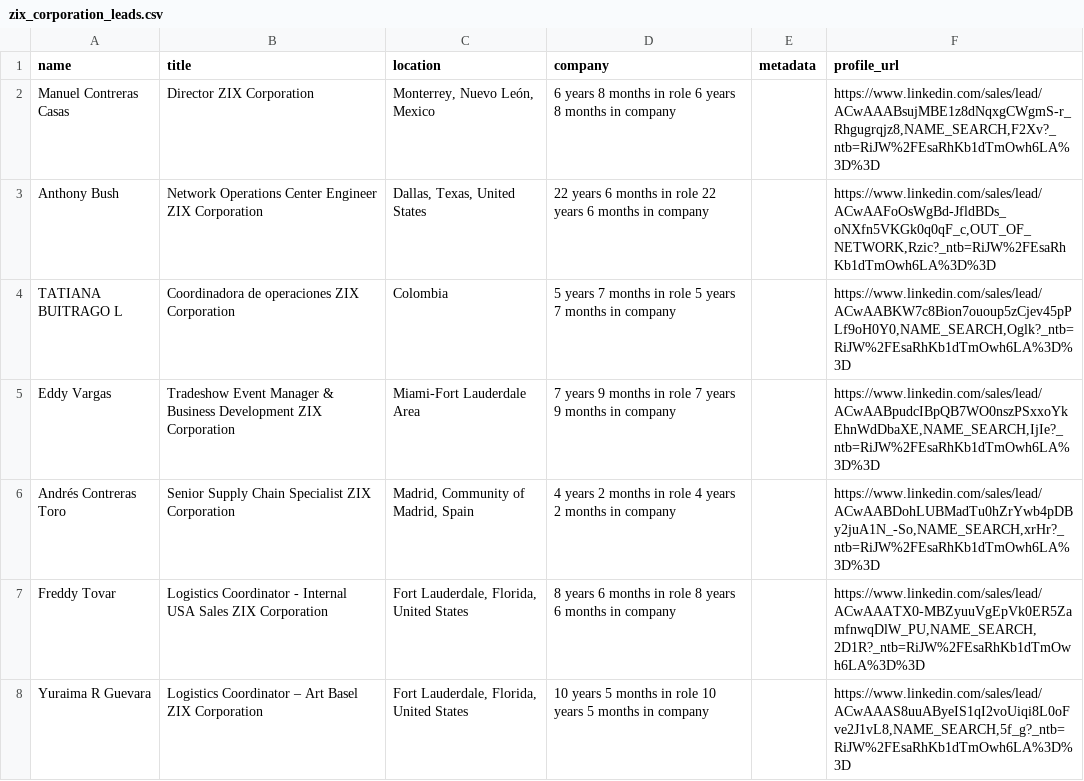
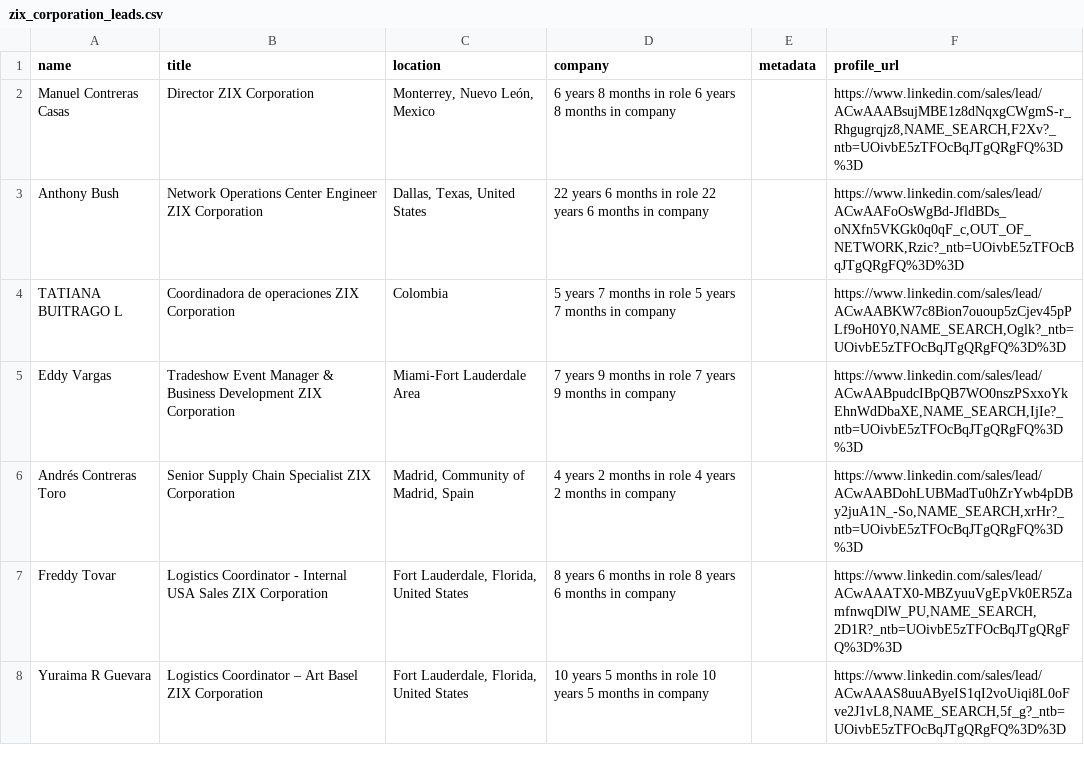
Before and after one commit to kishore3265/linked-in-, a CSV file: zix_corporation_leads.csv, drawn as a sheet; only a part is shown; the diff covers the shown part only.

Commit message:
company scraping

```diff
--- a/zix_corporation_leads.csv
+++ b/zix_corporation_leads.csv
@@ -1,8 +1,8 @@
 name,title,location,company,metadata,profile_url
-Manuel Contreras Casas,Director ZIX Corporation,"Monterrey, Nuevo León, Mexico",6 years 8 months in role 6 years 8 months in company,,"https://www.linkedin.com/sales/lead/ACwAAABsujMBE1z8dNqxgCWgmS-r_Rhgugrqjz8,NAME_SEARCH,F2Xv?_ntb=RiJW%2FEsaRhKb1dTmOwh6LA%3D%3D"
-Anthony Bush,Network Operations Center Engineer ZIX Corporation,"Dallas, Texas, United States",22 years 6 months in role 22 years 6 months in company,,"https://www.linkedin.com/sales/lead/ACwAAFoOsWgBd-JfldBDs_oNXfn5VKGk0q0qF_c,OUT_OF_NETWORK,Rzic?_ntb=RiJW%2FEsaRhKb1dTmOwh6LA%3D%3D"
-TATIANA BUITRAGO L,Coordinadora de operaciones ZIX Corporation,Colombia,5 years 7 months in role 5 years 7 months in company,,"https://www.linkedin.com/sales/lead/ACwAABKW7c8Bion7ououp5zCjev45pPLf9oH0Y0,NAME_SEARCH,Oglk?_ntb=RiJW%2FEsaRhKb1dTmOwh6LA%3D%3D"
-Eddy Vargas,Tradeshow Event Manager & Business Development ZIX Corporation,Miami-Fort Lauderdale Area,7 years 9 months in role 7 years 9 months in company,,"https://www.linkedin.com/sales/lead/ACwAABpudcIBpQB7WO0nszPSxxoYkEhnWdDbaXE,NAME_SEARCH,IjIe?_ntb=RiJW%2FEsaRhKb1dTmOwh6LA%3D%3D"
-Andrés Contreras Toro,Senior Supply Chain Specialist ZIX Corporation,"Madrid, Community of Madrid, Spain",4 years 2 months in role 4 years 2 months in company,,"https://www.linkedin.com/sales/lead/ACwAABDohLUBMadTu0hZrYwb4pDBy2juA1N_-So,NAME_SEARCH,xrHr?_ntb=RiJW%2FEsaRhKb1dTmOwh6LA%3D%3D"
-Freddy Tovar,Logistics Coordinator - Internal USA Sales ZIX Corporation,"Fort Lauderdale, Florida, United States",8 years 6 months in role 8 years 6 months in company,,"https://www.linkedin.com/sales/lead/ACwAAATX0-MBZyuuVgEpVk0ER5ZamfnwqDlW_PU,NAME_SEARCH,2D1R?_ntb=RiJW%2FEsaRhKb1dTmOwh6LA%3D%3D"
-Yuraima R Guevara,Logistics Coordinator – Art Basel ZIX Corporation,"Fort Lauderdale, Florida, United States",10 years 5 months in role 10 years 5 months in company,,"https://www.linkedin.com/sales/lead/ACwAAAS8uuAByeIS1qI2voUiqi8L0oFve2J1vL8,NAME_SEARCH,5f_g?_ntb=RiJW%2FEsaRhKb1dTmOwh6LA%3D%3D"
+Manuel Contreras Casas,Director ZIX Corporation,"Monterrey, Nuevo León, Mexico",6 years 8 months in role 6 years 8 months in company,,"https://www.linkedin.com/sales/lead/ACwAAABsujMBE1z8dNqxgCWgmS-r_Rhgugrqjz8,NAME_SEARCH,F2Xv?_ntb=UOivbE5zTFOcBqJTgQRgFQ%3D%3D"
+Anthony Bush,Network Operations Center Engineer ZIX Corporation,"Dallas, Texas, United States",22 years 6 months in role 22 years 6 months in company,,"https://www.linkedin.com/sales/lead/ACwAAFoOsWgBd-JfldBDs_oNXfn5VKGk0q0qF_c,OUT_OF_NETWORK,Rzic?_ntb=UOivbE5zTFOcBqJTgQRgFQ%3D%3D"
+TATIANA BUITRAGO L,Coordinadora de operaciones ZIX Corporation,Colombia,5 years 7 months in role 5 years 7 months in company,,"https://www.linkedin.com/sales/lead/ACwAABKW7c8Bion7ououp5zCjev45pPLf9oH0Y0,NAME_SEARCH,Oglk?_ntb=UOivbE5zTFOcBqJTgQRgFQ%3D%3D"
+Eddy Vargas,Tradeshow Event Manager & Business Development ZIX Corporation,Miami-Fort Lauderdale Area,7 years 9 months in role 7 years 9 months in company,,"https://www.linkedin.com/sales/lead/ACwAABpudcIBpQB7WO0nszPSxxoYkEhnWdDbaXE,NAME_SEARCH,IjIe?_ntb=UOivbE5zTFOcBqJTgQRgFQ%3D%3D"
+Andrés Contreras Toro,Senior Supply Chain Specialist ZIX Corporation,"Madrid, Community of Madrid, Spain",4 years 2 months in role 4 years 2 months in company,,"https://www.linkedin.com/sales/lead/ACwAABDohLUBMadTu0hZrYwb4pDBy2juA1N_-So,NAME_SEARCH,xrHr?_ntb=UOivbE5zTFOcBqJTgQRgFQ%3D%3D"
+Freddy Tovar,Logistics Coordinator - Internal USA Sales ZIX Corporation,"Fort Lauderdale, Florida, United States",8 years 6 months in role 8 years 6 months in company,,"https://www.linkedin.com/sales/lead/ACwAAATX0-MBZyuuVgEpVk0ER5ZamfnwqDlW_PU,NAME_SEARCH,2D1R?_ntb=UOivbE5zTFOcBqJTgQRgFQ%3D%3D"
+Yuraima R Guevara,Logistics Coordinator – Art Basel ZIX Corporation,"Fort Lauderdale, Florida, United States",10 years 5 months in role 10 years 5 months in company,,"https://www.linkedin.com/sales/lead/ACwAAAS8uuAByeIS1qI2voUiqi8L0oFve2J1vL8,NAME_SEARCH,5f_g?_ntb=UOivbE5zTFOcBqJTgQRgFQ%3D%3D"
```
Also changed, not shown: 20 edited cells elsewhere in this file, 5 other files.
